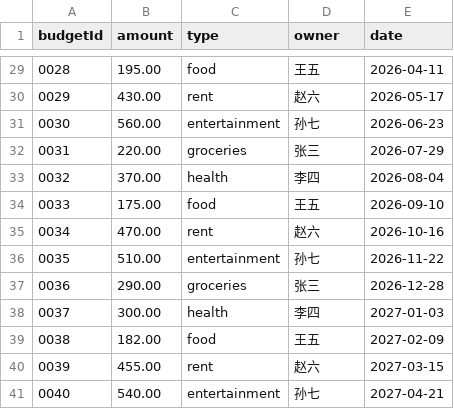
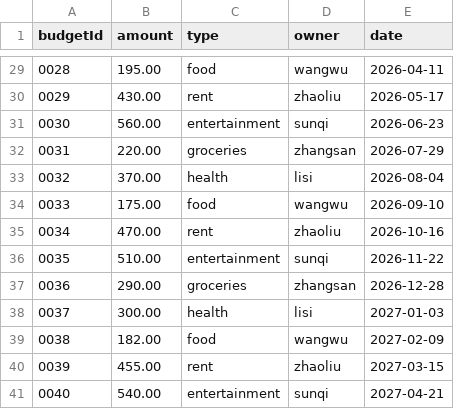
Before and after one commit to MiroBUPT/BUPT-SoftwareEngineering-74, a CSV file: src/main/resources/budget.csv, drawn as a sheet; only a part is shown, gaps mark what is left out; the diff covers the shown part only.

```diff
--- a/src/main/resources/budget.csv
+++ b/src/main/resources/budget.csv
@@ -29,13 +29,13 @@ budgetId,amount,type,owner,date
-0028,195.00,food,王五,2026-04-11
-0029,430.00,rent,赵六,2026-05-17
-0030,560.00,entertainment,孙七,2026-06-23
-0031,220.00,groceries,张三,2026-07-29
-0032,370.00,health,李四,2026-08-04
-0033,175.00,food,王五,2026-09-10
-0034,470.00,rent,赵六,2026-10-16
-0035,510.00,entertainment,孙七,2026-11-22
-0036,290.00,groceries,张三,2026-12-28
-0037,300.00,health,李四,2027-01-03
-0038,182.00,food,王五,2027-02-09
-0039,455.00,rent,赵六,2027-03-15
-0040,540.00,entertainment,孙七,2027-04-21
+0028,195.00,food,wangwu,2026-04-11
+0029,430.00,rent,zhaoliu,2026-05-17
+0030,560.00,entertainment,sunqi,2026-06-23
+0031,220.00,groceries,zhangsan,2026-07-29
+0032,370.00,health,lisi,2026-08-04
+0033,175.00,food,wangwu,2026-09-10
+0034,470.00,rent,zhaoliu,2026-10-16
+0035,510.00,entertainment,sunqi,2026-11-22
+0036,290.00,groceries,zhangsan,2026-12-28
+0037,300.00,health,lisi,2027-01-03
+0038,182.00,food,wangwu,2027-02-09
+0039,455.00,rent,zhaoliu,2027-03-15
+0040,540.00,entertainment,sunqi,2027-04-21
```
Also changed, not shown: 27 edited cells elsewhere in this file, src/main/resources/transaction.csv, src/main/resources/user.csv, 19 other files.
